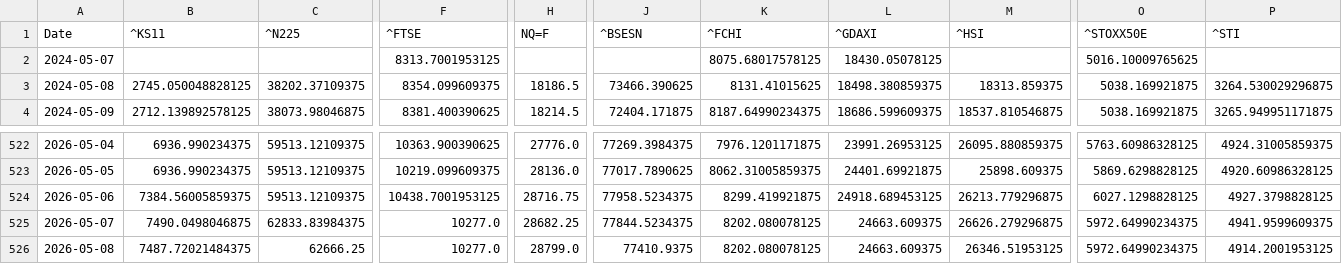
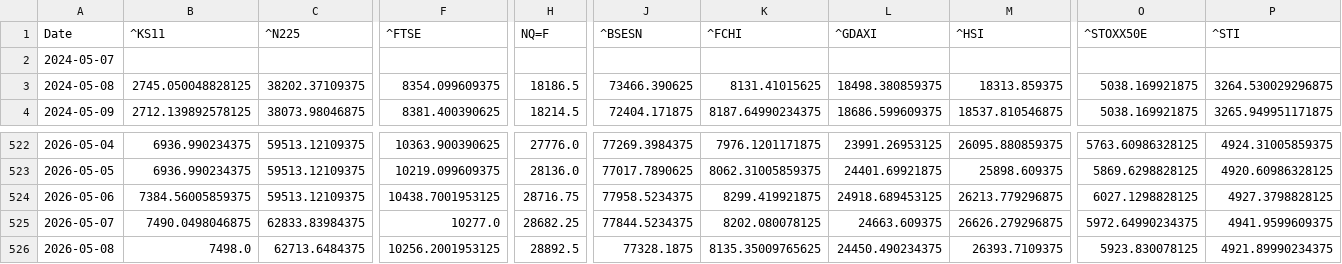
Before and after one commit to rhtjn3-sketch/Stock-Analysis, a CSV file: world_indices_master.csv, drawn as a sheet; only a part is shown, gaps mark what is left out; the diff covers the shown part only; the diff names each change by its address in the sheet, - before the commit and + after, or states it on an @@ line.

Commit message:
Automated Market Data Update

```diff
--- a/world_indices_master.csv
+++ b/world_indices_master.csv
-F2 (^FTSE): 8313.7001953125
+F2 (^FTSE): (empty)
-K2 (^FCHI): 8075.68017578125
+K2 (^FCHI): (empty)
-L2 (^GDAXI): 18430.05078125
+L2 (^GDAXI): (empty)
-O2 (^STOXX50E): 5016.10009765625
+O2 (^STOXX50E): (empty)
-B526 (^KS11): 7487.72021484375
+B526 (^KS11): 7498.0
-C526 (^N225): 62666.25
+C526 (^N225): 62713.6484375
-F526 (^FTSE): 10277.0
+F526 (^FTSE): 10256.2001953125
-H526 (NQ=F): 28799.0
+H526 (NQ=F): 28892.5
-J526 (^BSESN): 77410.9375
+J526 (^BSESN): 77328.1875
-K526 (^FCHI): 8202.080078125
+K526 (^FCHI): 8135.35009765625
-L526 (^GDAXI): 24663.609375
+L526 (^GDAXI): 24450.490234375
-M526 (^HSI): 26346.51953125
+M526 (^HSI): 26393.7109375
-O526 (^STOXX50E): 5972.64990234375
+O526 (^STOXX50E): 5923.830078125
-P526 (^STI): 4914.2001953125
+P526 (^STI): 4921.89990234375
```
Also changed, not shown: 2 edited cells elsewhere in this file, macro_master.csv, nifty_indices_master.csv, 4 other files.
